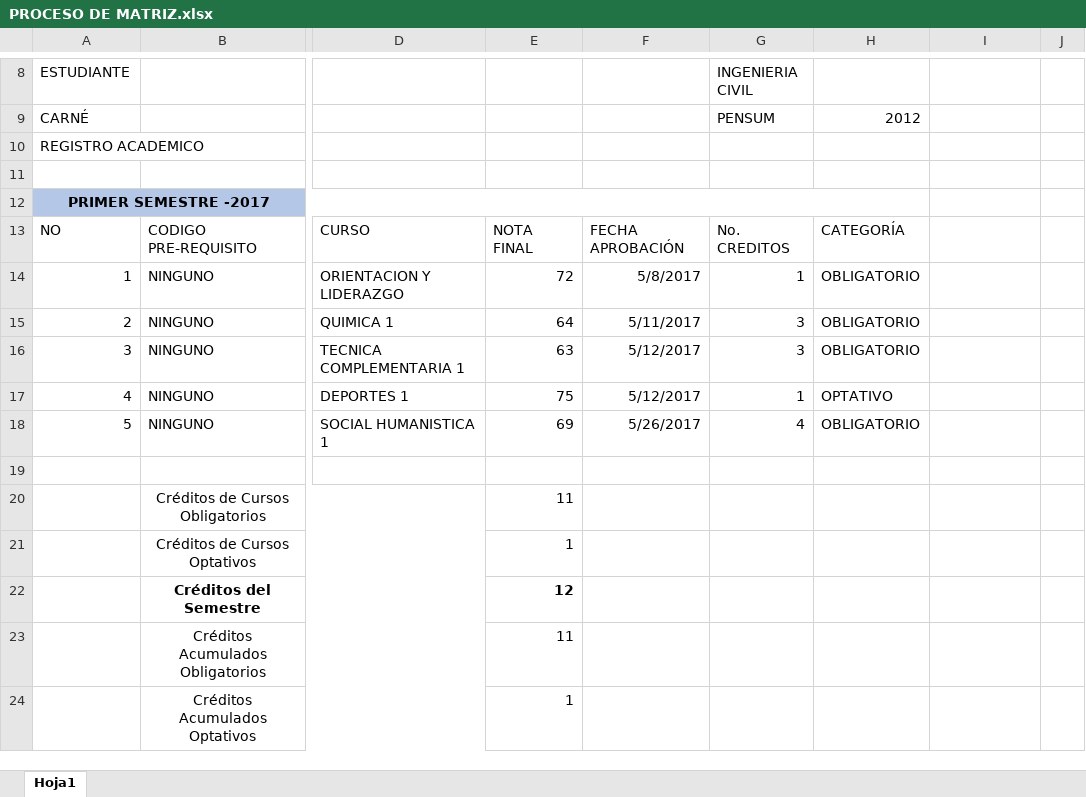
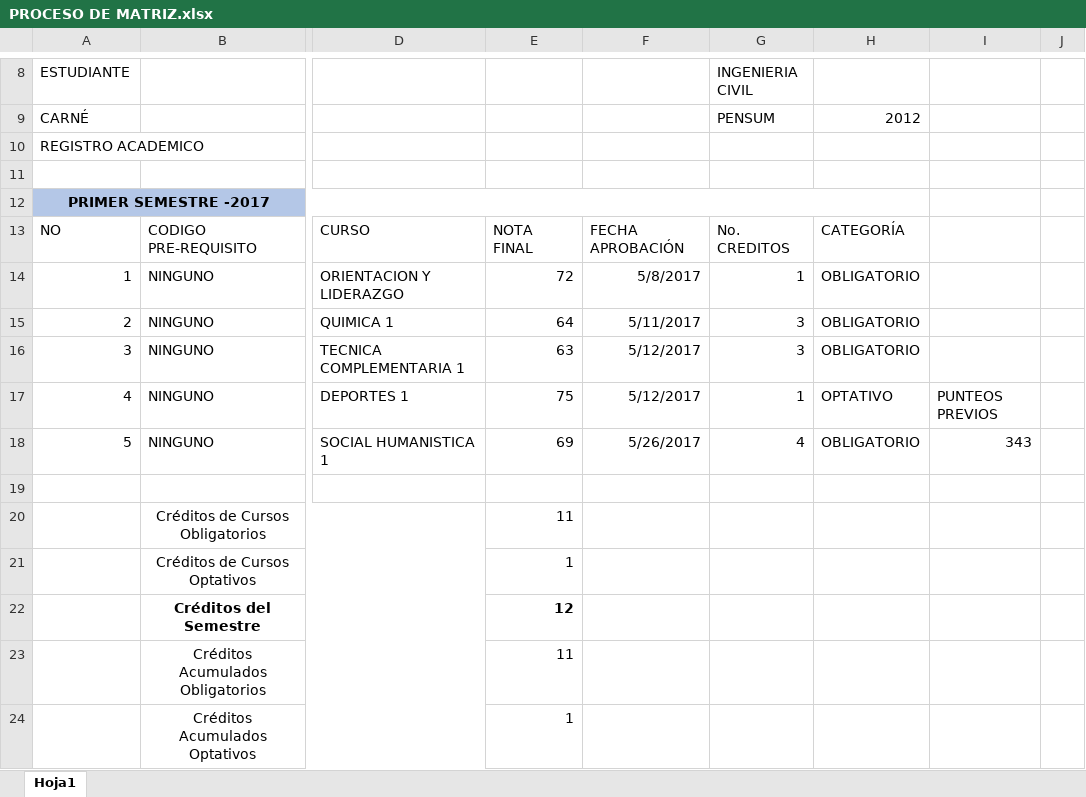
Before and after one commit to IvanRiveraU/gitPrimer-Semestre-25, an Excel workbook: Requisitos CIERRE/PROCESO DE MATRIZ.xlsx, sheet Hoja1, drawn as a sheet; only a part is shown, gaps mark what is left out; values as stored, in another font and other column widths than the file's, no borders; charts and pictures not drawn; the diff covers the shown part only; the diff names each change by its address in the sheet, - before the commit and + after, or states it on an @@ line.

```diff
--- a/Requisitos CIERRE/PROCESO DE MATRIZ.xlsx (sheet Hoja1)
+++ b/Requisitos CIERRE/PROCESO DE MATRIZ.xlsx (sheet Hoja1)
-I17: (empty)
+I17: PUNTEOS PREVIOS
-I18: (empty)
+I18: 343
```
Also changed, not shown: 66 added rows, 2 removed rows, 14 edited cells, cell formats and merged cells elsewhere in this sheet, formulas that keep their value, Requisitos CIERRE/proceso edicion macros 1.xlsx.
